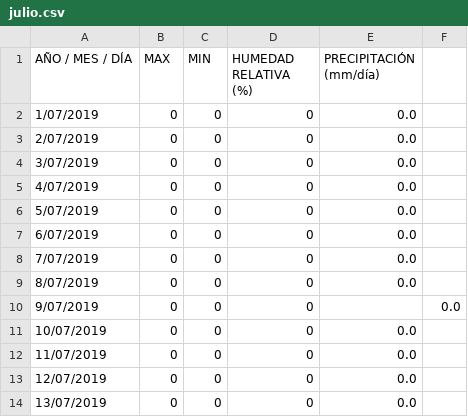
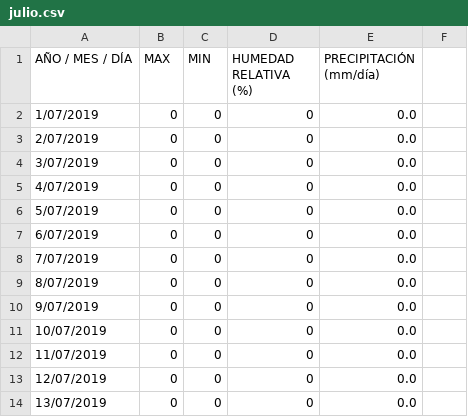
Before and after one commit to ClifAIsla/Porculla, a CSV file: julio.csv, drawn as a sheet; only a part is shown.

Commit message:
Update julio.csv

```diff
--- a/julio.csv
+++ b/julio.csv
@@ -9,3 +9,3 @@ AÑO / MES / DÍA,MAX,MIN,HUMEDAD RELATIVA (%),PRECIPITACIÓN (mm/día)
 8/07/2019,0,0,0,0.0
-9/07/2019,0,0,0,,0.0
+9/07/2019,0,0,0,0.0
 10/07/2019,0,0,0,0.0
```
